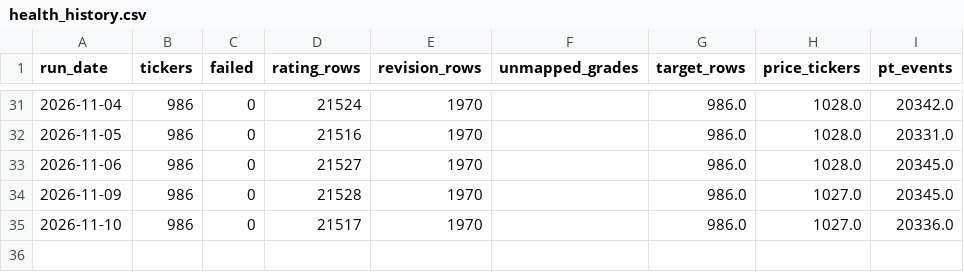
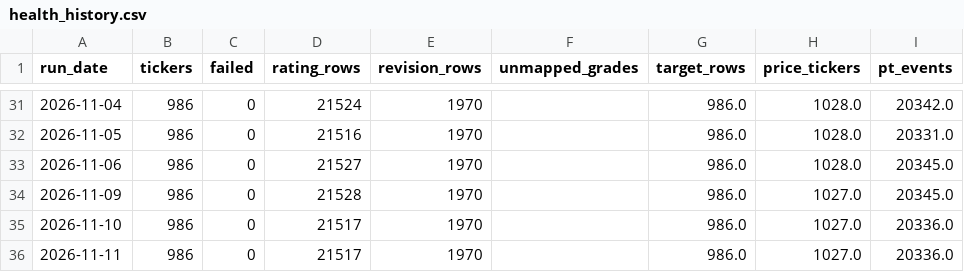
Before and after one commit to marcomazzon27-prog/analyst-snapshot, a CSV file: data/health_history.csv, drawn as a sheet; only a part is shown, gaps mark what is left out; the diff names each change by its address in the sheet, - before the commit and + after, or states it on an @@ line.

```diff
--- a/data/health_history.csv
+++ b/data/health_history.csv
+row 36: 2026-11-11 | 986 | 0 | 21517 | 1970 |  | 986.0 | 1027.0 | 20336.0
```
Also changed, not shown: data/broker_ranking_history.csv.
